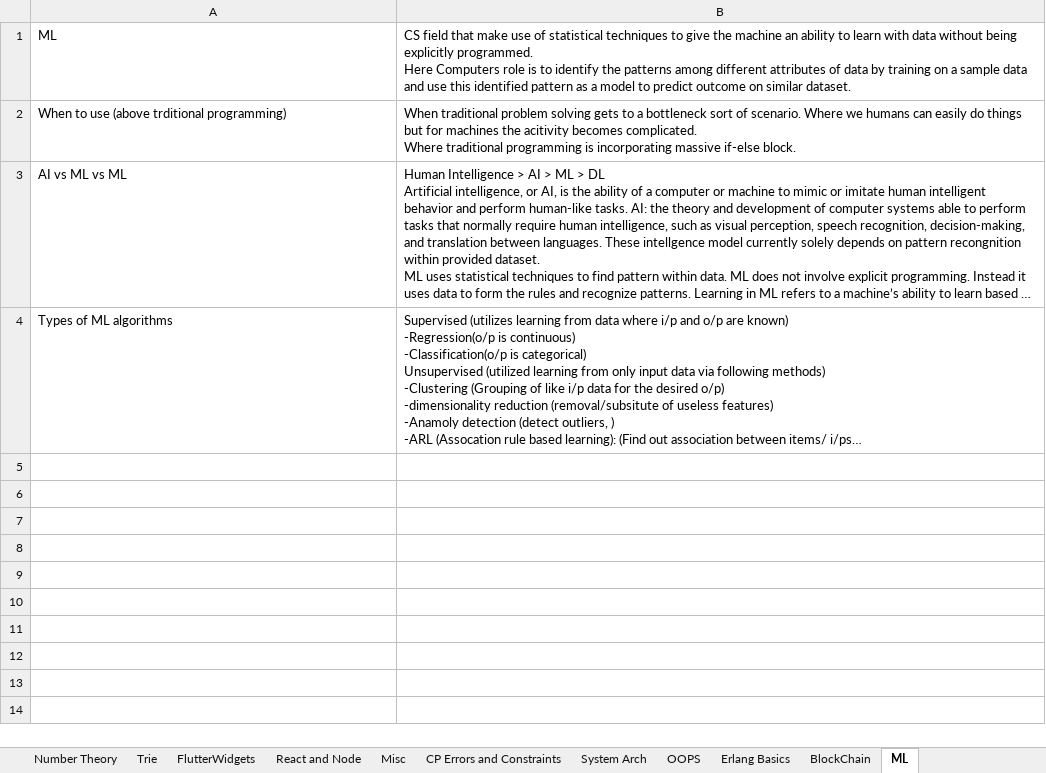
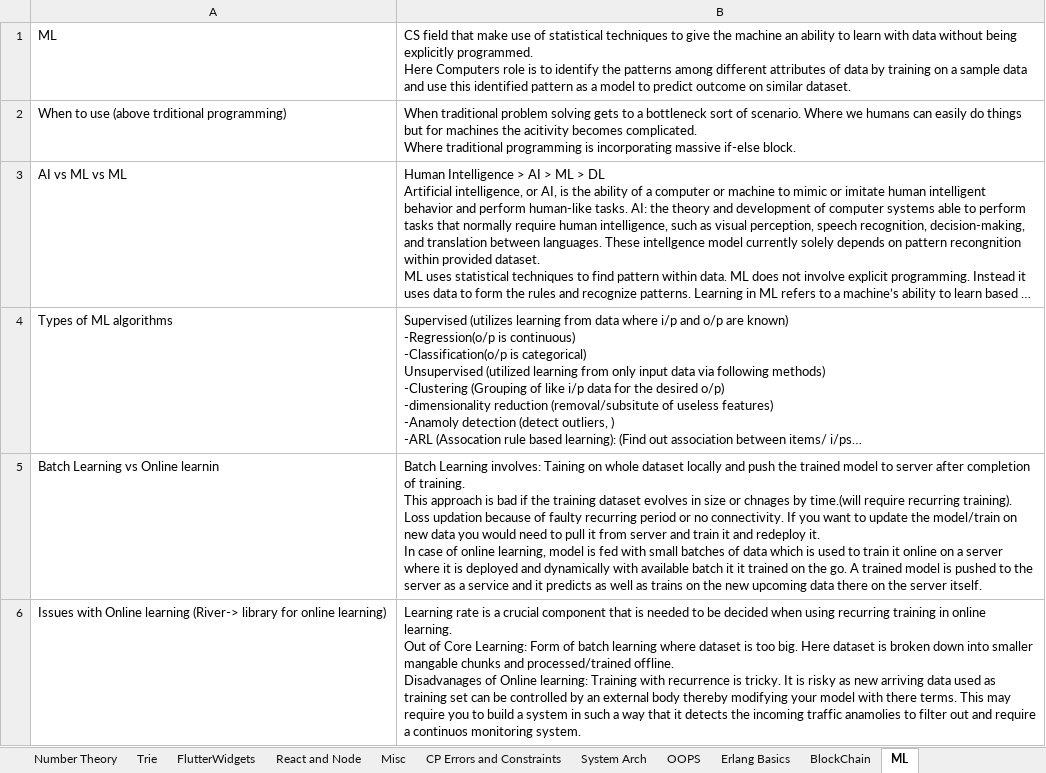
Before and after one commit to RajS18/Algobase, an Excel workbook: Algobooklet.xlsx, sheet ML, drawn as a sheet; long unchanged cells end in …; values as stored, in another font and other column widths than the file's, no borders; ↵ is a line break in a cell; the diff names each change by its address in the sheet, - before the commit and + after, or states it on an @@ line.

Commit message:
Algobooklet modifies

```diff
--- a/Algobooklet.xlsx (sheet ML)
+++ b/Algobooklet.xlsx (sheet ML)
+row 5: Batch Learning vs Online learnin | Batch Learning involves: Taining on whole dataset locally and push the trained model to server after completion of training. ↵ This approach is bad if the training dataset evolves in size or chnages by time.(will require recurring training). ↵ Loss updation because of faulty recurring period or no connectivity. If you want to update the model/train on new data you would need to pull it from server and train it and redeploy it. ↵ In case of online learning, model is fed with small batches of data which is used to train it online on a server where it is deployed and dynamically with available batch it it trained on the go. A trained model is pushed to the server as a service and it predicts as well as trains on the new upcoming data there on the server itself.
+row 6: Issues with Online learning (River-> library for online learning) | Learning rate is a crucial component that is needed to be decided when using recurring training in online learning. ↵ Out of Core Learning: Form of batch learning where dataset is too big. Here dataset is broken down into smaller mangable chunks and processed/trained offline. ↵ Disadvanages of Online learning: Training with recurrence is tricky. It is risky as new arriving data used as training set can be controlled by an external body thereby modifying your model with there terms. This may require you to build a system in such a way that it detects the incoming traffic anamolies to filter out and require a continuos monitoring system.
```
